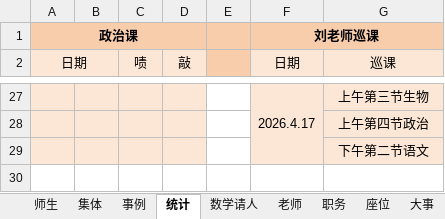
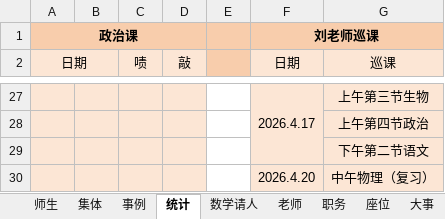
Before and after one commit to dsywy1698/dsywy1698.github.io, an Excel workbook: c/materials.xlsx, sheet 统计, drawn as a sheet; only a part is shown, gaps mark what is left out; values as stored, in another font and other column widths than the file's, no borders; the diff names each change by its address in the sheet, - before the commit and + after, or states it on an @@ line.

```diff
--- a/c/materials.xlsx (sheet 统计)
+++ b/c/materials.xlsx (sheet 统计)
+row 30:  |  |  |  |  | 2026.4.20 | 中午物理（复习）
```
Also changed, not shown: sheet 师生, sheet 事例, sheet 外号, 4 other files.
